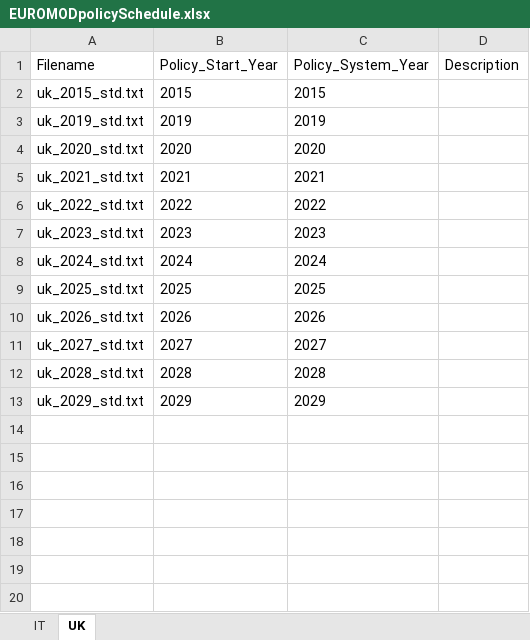
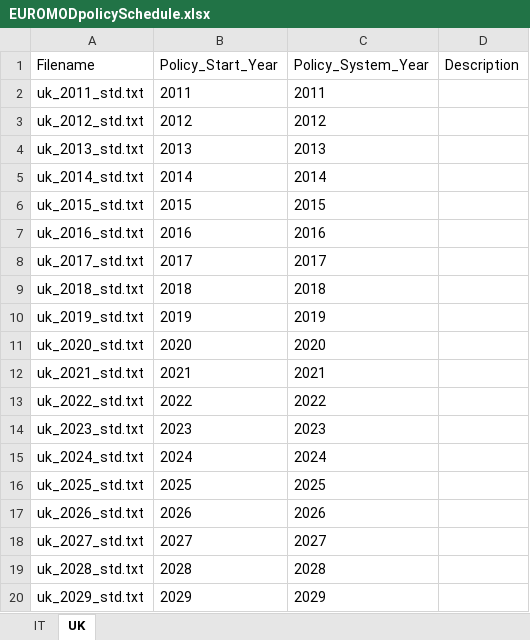
Before and after one commit to centreformicrosimulation/SimPaths, an Excel workbook: input/EUROMODpolicySchedule.xlsx, sheet UK, drawn as a sheet; values as stored, in another font and other column widths than the file's, no borders; the diff names each change by its address in the sheet, - before the commit and + after, or states it on an @@ line.

Commit message:
Update EUROMODpolicySchedule.xlsx

```diff
--- a/input/EUROMODpolicySchedule.xlsx (sheet UK)
+++ b/input/EUROMODpolicySchedule.xlsx (sheet UK)
+row 2: uk_2011_std.txt | 2011 | 2011
+row 3: uk_2012_std.txt | 2012 | 2012
+row 4: uk_2013_std.txt | 2013 | 2013
+row 5: uk_2014_std.txt | 2014 | 2014
+row 7: uk_2016_std.txt | 2016 | 2016
+row 8: uk_2017_std.txt | 2017 | 2017
+row 9: uk_2018_std.txt | 2018 | 2018
```
